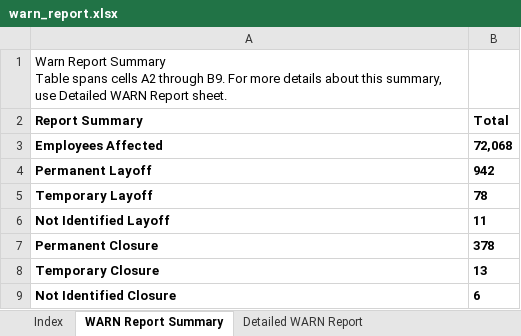
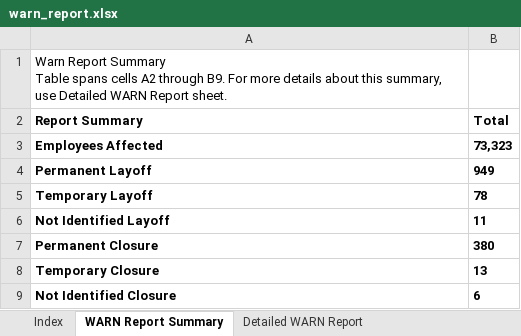
Before and after one commit to KristiJChoi/warnalerts, an Excel workbook: data/warn_report.xlsx, sheet WARN Report Summary, drawn as a sheet; values as stored, in another font and other column widths than the file's, no borders; table styles not drawn; the diff names each change by its address in the sheet, - before the commit and + after, or states it on an @@ line.

Commit message:
chore: update WARN cache and subscriber data

```diff
--- a/data/warn_report.xlsx (sheet WARN Report Summary)
+++ b/data/warn_report.xlsx (sheet WARN Report Summary)
-B3 (Total): 72,068
+B3 (Total): 73,323
-B4 (Total): 942
+B4 (Total): 949
-B7 (Total): 378
+B7 (Total): 380
```
Also changed, not shown: sheet Detailed WARN Report.
